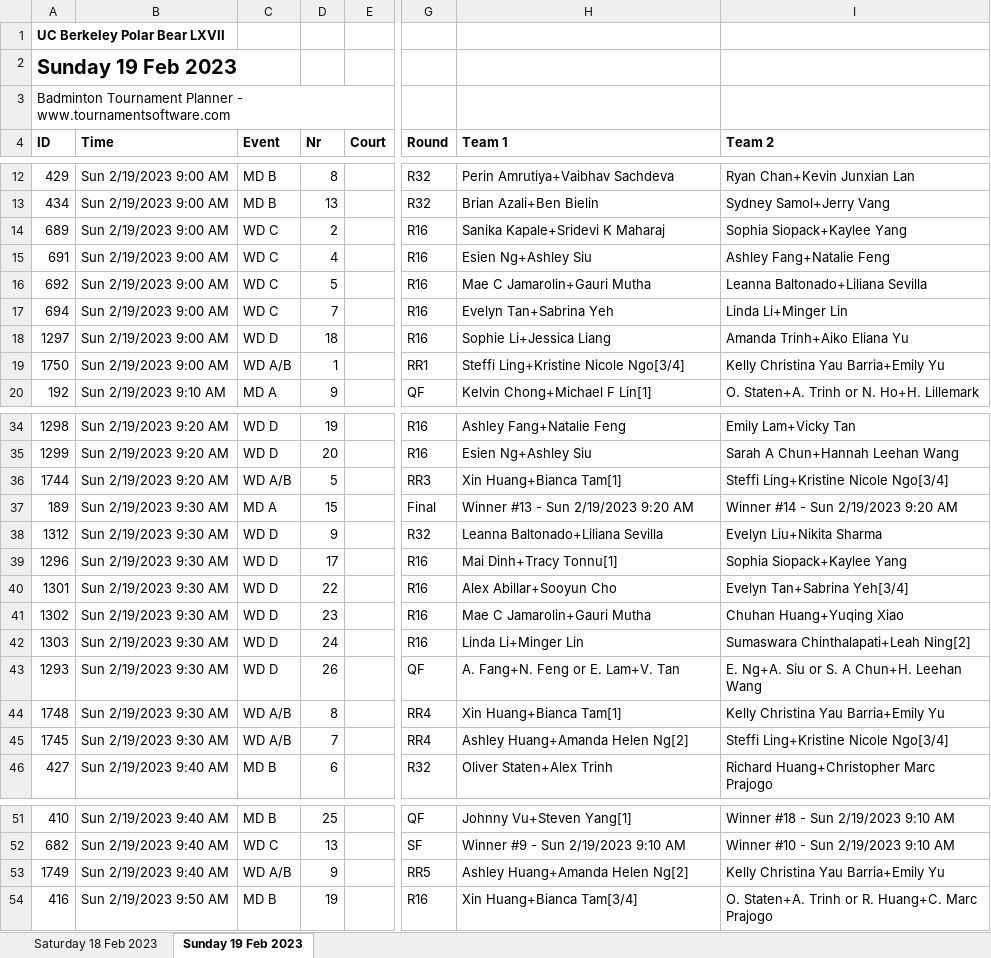
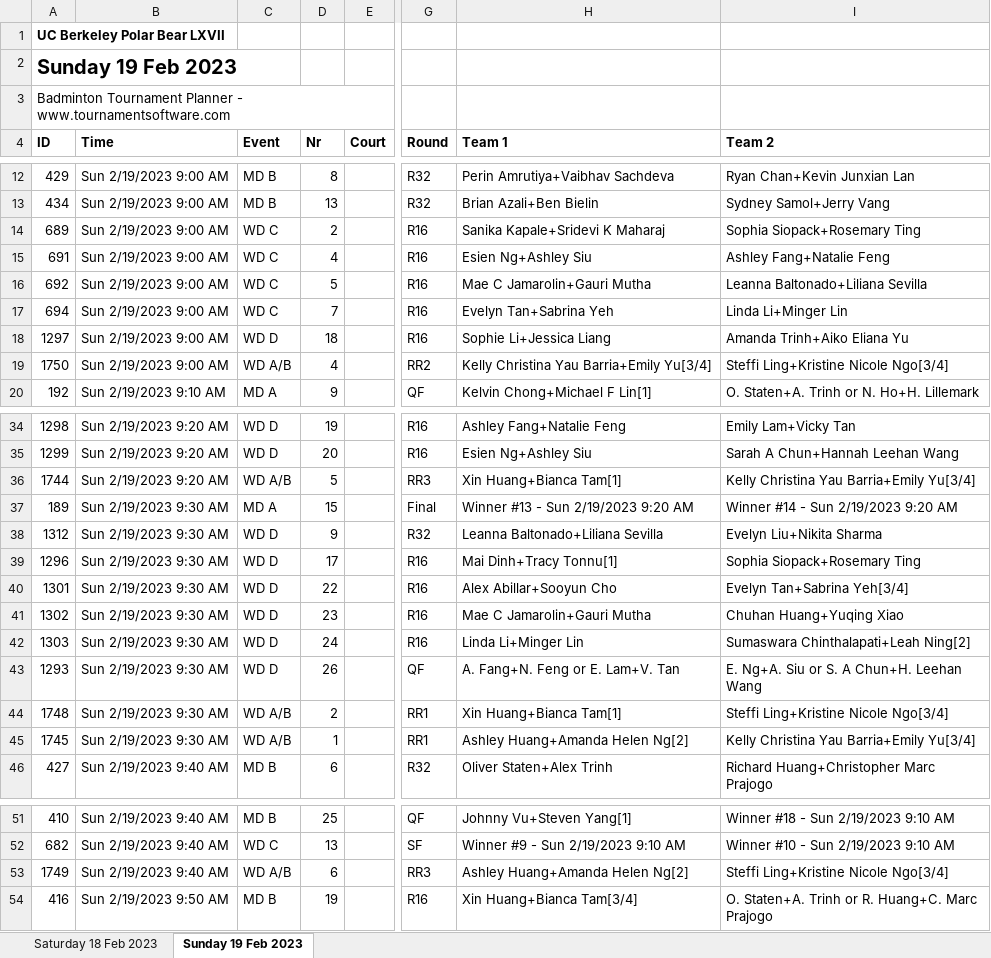
Before and after one commit to cal-badminton/tourney-schedule, an Excel workbook: src/Matches-of-UC-Berkeley-Polar-Bear-LXVII.xlsx, sheet Sunday 19 Feb 2023, drawn as a sheet; only a part is shown, gaps mark what is left out; values as stored, in another font and other column widths than the file's, no borders; the diff covers the shown part only; the diff names each change by its address in the sheet, - before the commit and + after, or states it on an @@ line.

```diff
--- a/src/Matches-of-UC-Berkeley-Polar-Bear-LXVII.xlsx (sheet Sunday 19 Feb 2023)
+++ b/src/Matches-of-UC-Berkeley-Polar-Bear-LXVII.xlsx (sheet Sunday 19 Feb 2023)
-I14 (Team 2): Sophia Siopack+Kaylee Yang
+I14 (Team 2): Sophia Siopack+Rosemary Ting
-D19 (Nr): 1
+D19 (Nr): 4
-G19 (Round): RR1
+G19 (Round): RR2
-H19 (Team 1): Steffi Ling+Kristine Nicole Ngo[3/4]
+H19 (Team 1): Kelly Christina Yau Barria+Emily Yu[3/4]
-I19 (Team 2): Kelly Christina Yau Barria+Emily Yu
+I19 (Team 2): Steffi Ling+Kristine Nicole Ngo[3/4]
-I36 (Team 2): Steffi Ling+Kristine Nicole Ngo[3/4]
+I36 (Team 2): Kelly Christina Yau Barria+Emily Yu[3/4]
-I39 (Team 2): Sophia Siopack+Kaylee Yang
+I39 (Team 2): Sophia Siopack+Rosemary Ting
-D44 (Nr): 8
+D44 (Nr): 2
-G44:G45 (Round): RR4
+G44:G45 (Round): RR1
-I44 (Team 2): Kelly Christina Yau Barria+Emily Yu
+I44 (Team 2): Steffi Ling+Kristine Nicole Ngo[3/4]
-D45 (Nr): 7
+D45 (Nr): 1
-I45 (Team 2): Steffi Ling+Kristine Nicole Ngo[3/4]
+I45 (Team 2): Kelly Christina Yau Barria+Emily Yu[3/4]
-D53 (Nr): 9
+D53 (Nr): 6
-G53 (Round): RR5
+G53 (Round): RR3
-I53 (Team 2): Kelly Christina Yau Barria+Emily Yu
+I53 (Team 2): Steffi Ling+Kristine Nicole Ngo[3/4]
```
Also changed, not shown: 2 edited cells elsewhere in this sheet, sheet Saturday 18 Feb 2023, 1 other file.
